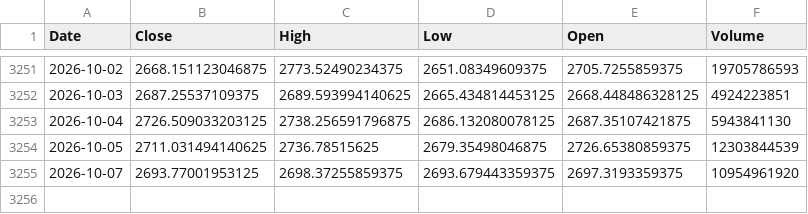
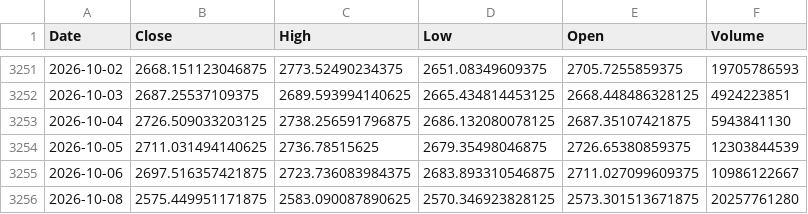
Before and after one commit to kittycapital/etf-seasonality, a CSV file: data/ETH_USD.csv, drawn as a sheet; only a part is shown, gaps mark what is left out.

```diff
--- a/data/ETH_USD.csv
+++ b/data/ETH_USD.csv
@@ -3254,2 +3254,3 @@ Date,Close,High,Low,Open,Volume
 2026-10-05,2711.031494140625,2736.78515625,2679.35498046875,2726.65380859375,12303844539
-2026-10-07,2693.77001953125,2698.37255859375,2693.679443359375,2697.3193359375,10954961920
+2026-10-06,2697.516357421875,2723.736083984375,2683.893310546875,2711.027099609375,10986122667
+2026-10-08,2575.449951171875,2583.090087890625,2570.346923828125,2573.301513671875,20257761280
```
Also changed, not shown: data/ARKK.csv, data/EWY.csv, 12 other files.
